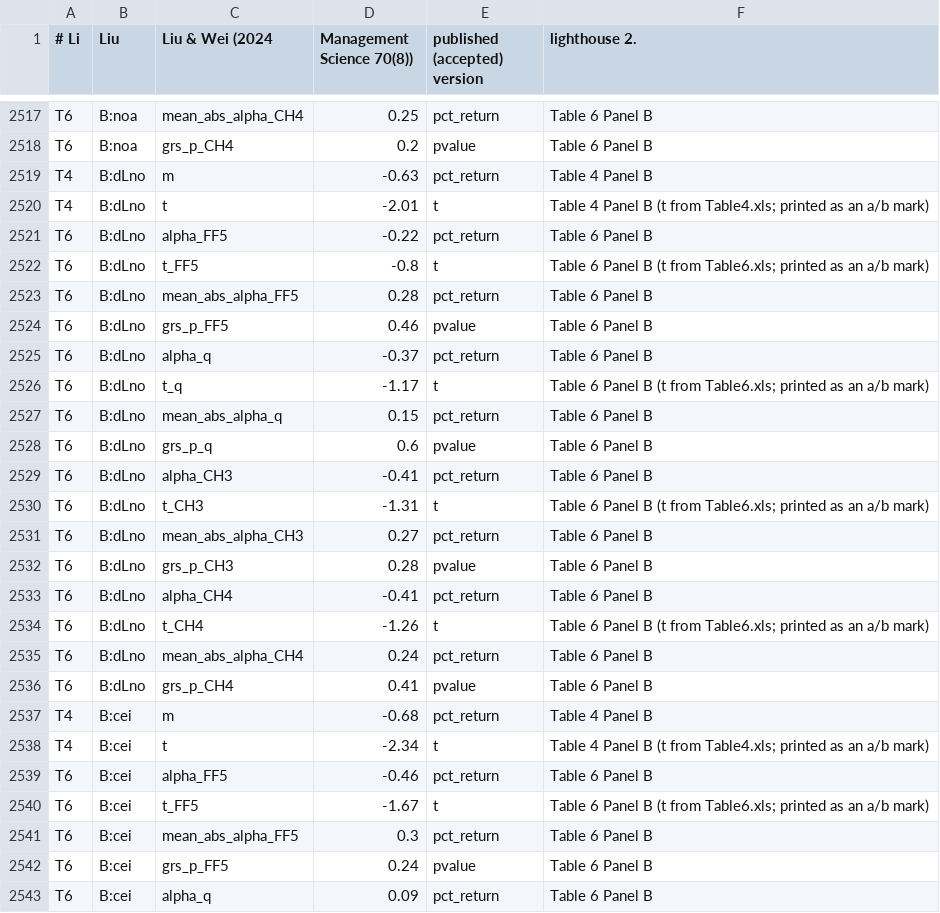
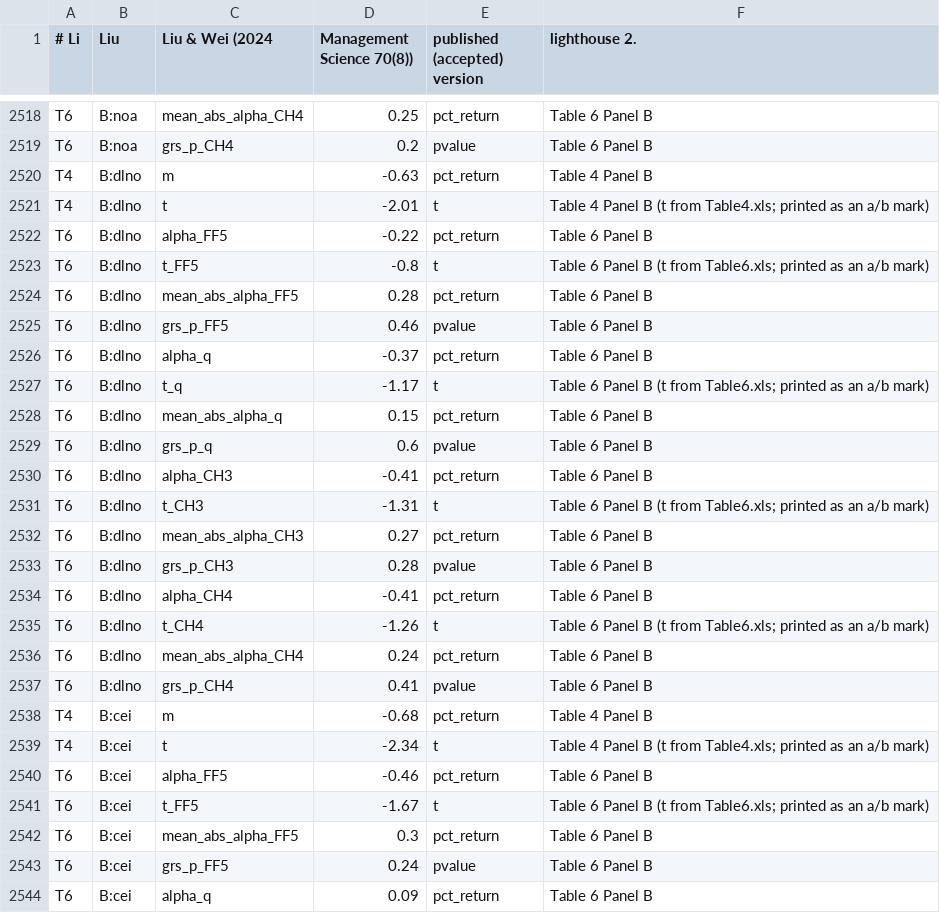
Before and after one commit to cchck/stock-exploration, a CSV file: targets/li_targets.csv, drawn as a sheet; only a part is shown, gaps mark what is left out; the diff covers the shown part only.

```diff
--- a/targets/li_targets.csv
+++ b/targets/li_targets.csv
@@ -2518,20 +2519,20 @@ T6,B:noa,mean_abs_alpha_CH4,0.25,pct_return,Table 6 Panel B
 T6,B:noa,grs_p_CH4,0.2,pvalue,Table 6 Panel B
-T4,B:dLno,m,-0.63,pct_return,Table 4 Panel B
-T4,B:dLno,t,-2.01,t,Table 4 Panel B (t from Table4.xls; printed as an a/b mark)
-T6,B:dLno,alpha_FF5,-0.22,pct_return,Table 6 Panel B
-T6,B:dLno,t_FF5,-0.8,t,Table 6 Panel B (t from Table6.xls; printed as an a/b mark)
-T6,B:dLno,mean_abs_alpha_FF5,0.28,pct_return,Table 6 Panel B
-T6,B:dLno,grs_p_FF5,0.46,pvalue,Table 6 Panel B
-T6,B:dLno,alpha_q,-0.37,pct_return,Table 6 Panel B
-T6,B:dLno,t_q,-1.17,t,Table 6 Panel B (t from Table6.xls; printed as an a/b mark)
-T6,B:dLno,mean_abs_alpha_q,0.15,pct_return,Table 6 Panel B
-T6,B:dLno,grs_p_q,0.6,pvalue,Table 6 Panel B
-T6,B:dLno,alpha_CH3,-0.41,pct_return,Table 6 Panel B
-T6,B:dLno,t_CH3,-1.31,t,Table 6 Panel B (t from Table6.xls; printed as an a/b mark)
-T6,B:dLno,mean_abs_alpha_CH3,0.27,pct_return,Table 6 Panel B
-T6,B:dLno,grs_p_CH3,0.28,pvalue,Table 6 Panel B
-T6,B:dLno,alpha_CH4,-0.41,pct_return,Table 6 Panel B
-T6,B:dLno,t_CH4,-1.26,t,Table 6 Panel B (t from Table6.xls; printed as an a/b mark)
-T6,B:dLno,mean_abs_alpha_CH4,0.24,pct_return,Table 6 Panel B
-T6,B:dLno,grs_p_CH4,0.41,pvalue,Table 6 Panel B
+T4,B:dlno,m,-0.63,pct_return,Table 4 Panel B
+T4,B:dlno,t,-2.01,t,Table 4 Panel B (t from Table4.xls; printed as an a/b mark)
+T6,B:dlno,alpha_FF5,-0.22,pct_return,Table 6 Panel B
+T6,B:dlno,t_FF5,-0.8,t,Table 6 Panel B (t from Table6.xls; printed as an a/b mark)
+T6,B:dlno,mean_abs_alpha_FF5,0.28,pct_return,Table 6 Panel B
+T6,B:dlno,grs_p_FF5,0.46,pvalue,Table 6 Panel B
+T6,B:dlno,alpha_q,-0.37,pct_return,Table 6 Panel B
+T6,B:dlno,t_q,-1.17,t,Table 6 Panel B (t from Table6.xls; printed as an a/b mark)
+T6,B:dlno,mean_abs_alpha_q,0.15,pct_return,Table 6 Panel B
+T6,B:dlno,grs_p_q,0.6,pvalue,Table 6 Panel B
+T6,B:dlno,alpha_CH3,-0.41,pct_return,Table 6 Panel B
+T6,B:dlno,t_CH3,-1.31,t,Table 6 Panel B (t from Table6.xls; printed as an a/b mark)
+T6,B:dlno,mean_abs_alpha_CH3,0.27,pct_return,Table 6 Panel B
+T6,B:dlno,grs_p_CH3,0.28,pvalue,Table 6 Panel B
+T6,B:dlno,alpha_CH4,-0.41,pct_return,Table 6 Panel B
+T6,B:dlno,t_CH4,-1.26,t,Table 6 Panel B (t from Table6.xls; printed as an a/b mark)
+T6,B:dlno,mean_abs_alpha_CH4,0.24,pct_return,Table 6 Panel B
+T6,B:dlno,grs_p_CH4,0.41,pvalue,Table 6 Panel B
 T4,B:cei,m,-0.68,pct_return,Table 4 Panel B
```
Also changed, not shown: 1 added row and 18 edited cells elsewhere in this file, 6 other files.
